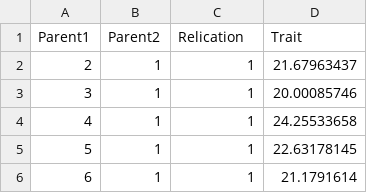
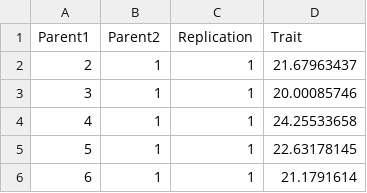
Before and after one commit to abhijithkpgen/PBAT, a CSV file: inst/app/www/Diallel_Griffing_Method3_Sample.csv, drawn as a sheet; only a part is shown.

```diff
--- a/inst/app/www/Diallel_Griffing_Method3_Sample.csv
+++ b/inst/app/www/Diallel_Griffing_Method3_Sample.csv
@@ -1,2 +1,2 @@
-Parent1,Parent2,Relication,Trait
+Parent1,Parent2,Replication,Trait
 2,1,1,21.67963437
```
Also changed, not shown: inst/app/www/Augmented_RCBD_Sample.csv, inst/app/www/Diallel_Griffing_Method1_Sample.csv, 5 other files.
